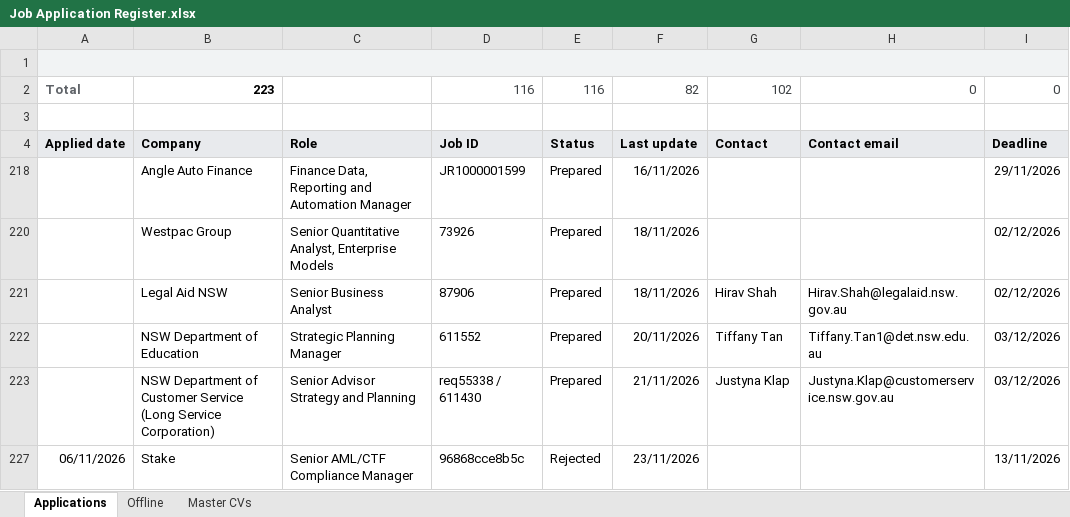
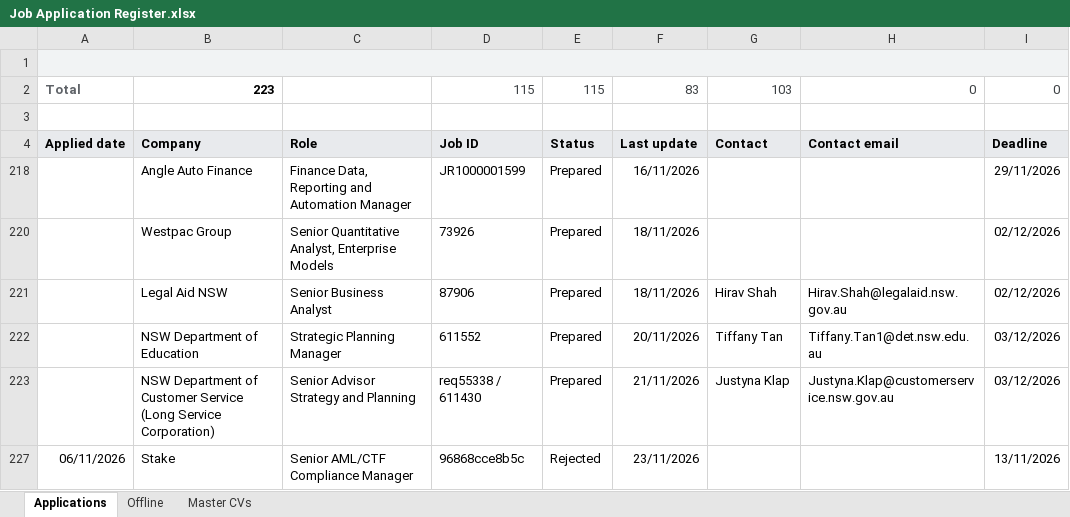
Before and after one commit to sanadzadeh/Jobs, an Excel workbook: data/Job Application Register.xlsx, sheet Applications, drawn as a sheet; only a part is shown; values as stored, in another font and other column widths than the file's, no borders; charts and pictures and conditional formats not drawn; the diff names each change by its address in the sheet, - before the commit and + after, or states it on an @@ line.

Commit message:
Sync NSW Health REQ698642 rejection from Google Sheets register

```diff
--- a/data/Job Application Register.xlsx (sheet Applications)
+++ b/data/Job Application Register.xlsx (sheet Applications)
-D2 (Job ID): 116
+D2 (Job ID): 115
-E2 (Status): 116
+E2 (Status): 115
-F2 (Last update): 82
+F2 (Last update): 83
-G2 (Contact): 102
+G2 (Contact): 103
```
Also changed, not shown: hidden cells.
